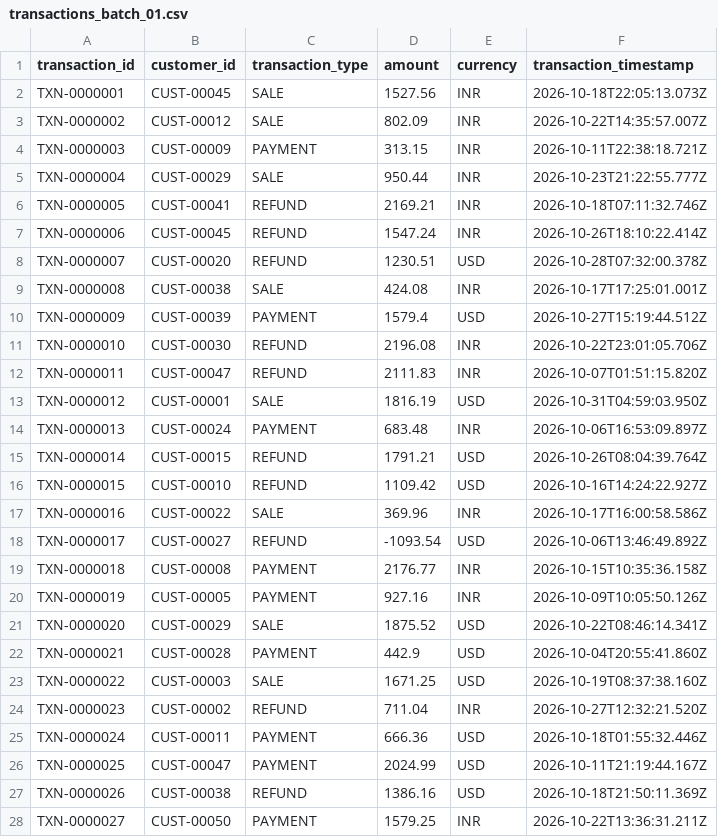
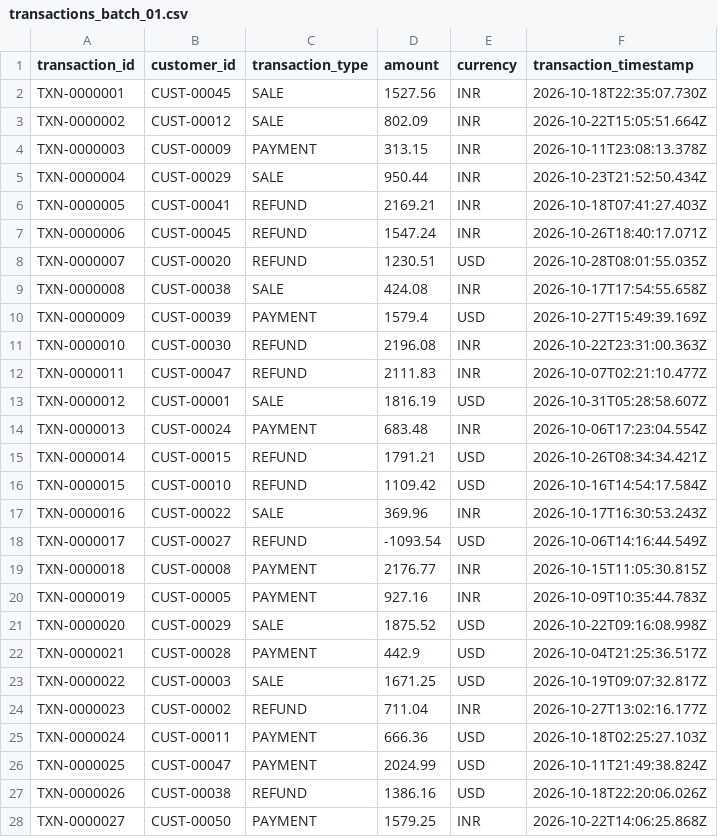
Before and after one commit to moluguri777-maker/enterprise-data-ingestion-etl-pipeline, a CSV file: data/incoming/transactions_batch_01.csv, drawn as a sheet; only a part is shown; the diff covers the shown part only.

```diff
--- a/data/incoming/transactions_batch_01.csv
+++ b/data/incoming/transactions_batch_01.csv
@@ -1,28 +1,28 @@
 transaction_id,customer_id,transaction_type,amount,currency,transaction_timestamp
-TXN-0000001,CUST-00045,SALE,1527.56,INR,2026-10-18T22:05:13.073Z
-TXN-0000002,CUST-00012,SALE,802.09,INR,2026-10-22T14:35:57.007Z
-TXN-0000003,CUST-00009,PAYMENT,313.15,INR,2026-10-11T22:38:18.721Z
-TXN-0000004,CUST-00029,SALE,950.44,INR,2026-10-23T21:22:55.777Z
-TXN-0000005,CUST-00041,REFUND,2169.21,INR,2026-10-18T07:11:32.746Z
-TXN-0000006,CUST-00045,REFUND,1547.24,INR,2026-10-26T18:10:22.414Z
-TXN-0000007,CUST-00020,REFUND,1230.51,USD,2026-10-28T07:32:00.378Z
-TXN-0000008,CUST-00038,SALE,424.08,INR,2026-10-17T17:25:01.001Z
-TXN-0000009,CUST-00039,PAYMENT,1579.4,USD,2026-10-27T15:19:44.512Z
-TXN-0000010,CUST-00030,REFUND,2196.08,INR,2026-10-22T23:01:05.706Z
-TXN-0000011,CUST-00047,REFUND,2111.83,INR,2026-10-07T01:51:15.820Z
-TXN-0000012,CUST-00001,SALE,1816.19,USD,2026-10-31T04:59:03.950Z
-TXN-0000013,CUST-00024,PAYMENT,683.48,INR,2026-10-06T16:53:09.897Z
-TXN-0000014,CUST-00015,REFUND,1791.21,USD,2026-10-26T08:04:39.764Z
-TXN-0000015,CUST-00010,REFUND,1109.42,USD,2026-10-16T14:24:22.927Z
-TXN-0000016,CUST-00022,SALE,369.96,INR,2026-10-17T16:00:58.586Z
-TXN-0000017,CUST-00027,REFUND,-1093.54,USD,2026-10-06T13:46:49.892Z
-TXN-0000018,CUST-00008,PAYMENT,2176.77,INR,2026-10-15T10:35:36.158Z
-TXN-0000019,CUST-00005,PAYMENT,927.16,INR,2026-10-09T10:05:50.126Z
-TXN-0000020,CUST-00029,SALE,1875.52,USD,2026-10-22T08:46:14.341Z
-TXN-0000021,CUST-00028,PAYMENT,442.9,USD,2026-10-04T20:55:41.860Z
-TXN-0000022,CUST-00003,SALE,1671.25,USD,2026-10-19T08:37:38.160Z
-TXN-0000023,CUST-00002,REFUND,711.04,INR,2026-10-27T12:32:21.520Z
-TXN-0000024,CUST-00011,PAYMENT,666.36,USD,2026-10-18T01:55:32.446Z
-TXN-0000025,CUST-00047,PAYMENT,2024.99,USD,2026-10-11T21:19:44.167Z
-TXN-0000026,CUST-00038,REFUND,1386.16,USD,2026-10-18T21:50:11.369Z
-TXN-0000027,CUST-00050,PAYMENT,1579.25,INR,2026-10-22T13:36:31.211Z
+TXN-0000001,CUST-00045,SALE,1527.56,INR,2026-10-18T22:35:07.730Z
+TXN-0000002,CUST-00012,SALE,802.09,INR,2026-10-22T15:05:51.664Z
+TXN-0000003,CUST-00009,PAYMENT,313.15,INR,2026-10-11T23:08:13.378Z
+TXN-0000004,CUST-00029,SALE,950.44,INR,2026-10-23T21:52:50.434Z
+TXN-0000005,CUST-00041,REFUND,2169.21,INR,2026-10-18T07:41:27.403Z
+TXN-0000006,CUST-00045,REFUND,1547.24,INR,2026-10-26T18:40:17.071Z
+TXN-0000007,CUST-00020,REFUND,1230.51,USD,2026-10-28T08:01:55.035Z
+TXN-0000008,CUST-00038,SALE,424.08,INR,2026-10-17T17:54:55.658Z
+TXN-0000009,CUST-00039,PAYMENT,1579.4,USD,2026-10-27T15:49:39.169Z
+TXN-0000010,CUST-00030,REFUND,2196.08,INR,2026-10-22T23:31:00.363Z
+TXN-0000011,CUST-00047,REFUND,2111.83,INR,2026-10-07T02:21:10.477Z
+TXN-0000012,CUST-00001,SALE,1816.19,USD,2026-10-31T05:28:58.607Z
+TXN-0000013,CUST-00024,PAYMENT,683.48,INR,2026-10-06T17:23:04.554Z
+TXN-0000014,CUST-00015,REFUND,1791.21,USD,2026-10-26T08:34:34.421Z
+TXN-0000015,CUST-00010,REFUND,1109.42,USD,2026-10-16T14:54:17.584Z
+TXN-0000016,CUST-00022,SALE,369.96,INR,2026-10-17T16:30:53.243Z
+TXN-0000017,CUST-00027,REFUND,-1093.54,USD,2026-10-06T14:16:44.549Z
+TXN-0000018,CUST-00008,PAYMENT,2176.77,INR,2026-10-15T11:05:30.815Z
+TXN-0000019,CUST-00005,PAYMENT,927.16,INR,2026-10-09T10:35:44.783Z
+TXN-0000020,CUST-00029,SALE,1875.52,USD,2026-10-22T09:16:08.998Z
+TXN-0000021,CUST-00028,PAYMENT,442.9,USD,2026-10-04T21:25:36.517Z
+TXN-0000022,CUST-00003,SALE,1671.25,USD,2026-10-19T09:07:32.817Z
+TXN-0000023,CUST-00002,REFUND,711.04,INR,2026-10-27T13:02:16.177Z
+TXN-0000024,CUST-00011,PAYMENT,666.36,USD,2026-10-18T02:25:27.103Z
+TXN-0000025,CUST-00047,PAYMENT,2024.99,USD,2026-10-11T21:49:38.824Z
+TXN-0000026,CUST-00038,REFUND,1386.16,USD,2026-10-18T22:20:06.026Z
+TXN-0000027,CUST-00050,PAYMENT,1579.25,INR,2026-10-22T14:06:25.868Z
```
Also changed, not shown: 75 edited cells elsewhere in this file, data/incoming/customers_batch_01.csv, 1 other file.
